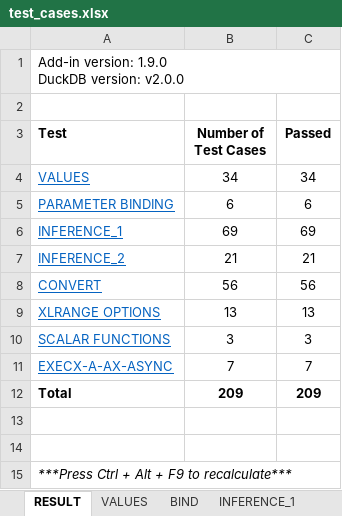
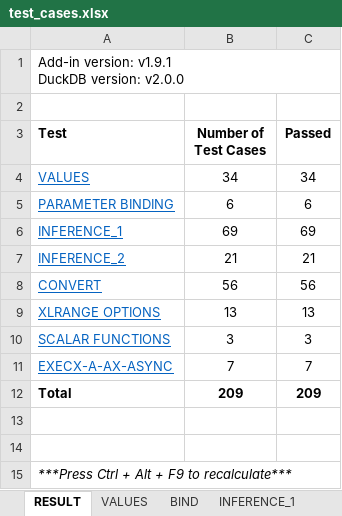
Before and after one commit to sonhn85/DuckDBExcelAddin, an Excel workbook: examples/test_cases.xlsx, sheet RESULT, drawn as a sheet; values as stored, in another font and other column widths than the file's, no borders; conditional formats not drawn; ↵ is a line break in a cell; the diff names each change by its address in the sheet, - before the commit and + after, or states it on an @@ line.

```diff
--- a/examples/test_cases.xlsx (sheet RESULT)
+++ b/examples/test_cases.xlsx (sheet RESULT)
-A1 (Test): Add-in version: 1.9.0 ↵ DuckDB version: v2.0.0
+A1 (Test): Add-in version: v1.9.1 ↵ DuckDB version: v2.0.0
```
Also changed, not shown: 2 other files.
